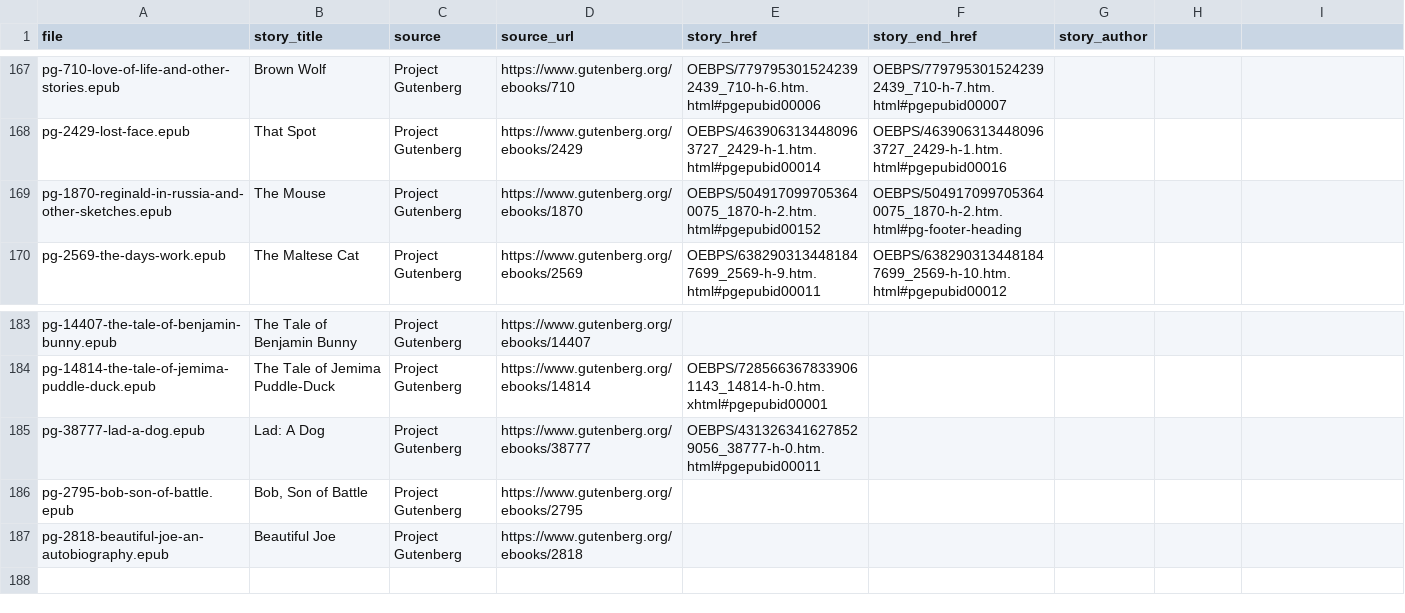
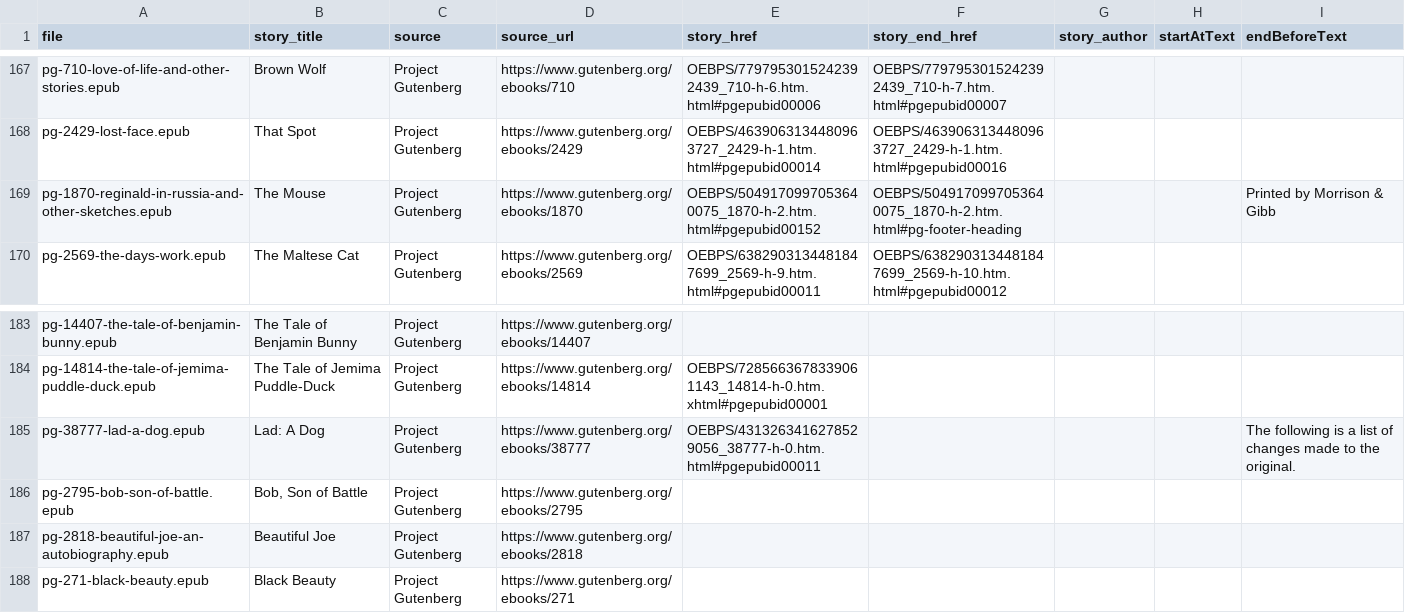
Before and after one commit to rajivsundar/dog-eared-tales, a CSV file: content/sources.csv, drawn as a sheet; only a part is shown, gaps mark what is left out; the diff names each change by its address in the sheet, - before the commit and + after, or states it on an @@ line.

```diff
--- a/content/sources.csv
+++ b/content/sources.csv
-H1: (empty)
+H1: startAtText
-I1: (empty)
+I1: endBeforeText
-I169 (endBeforeText): (empty)
+I169 (endBeforeText): Printed by Morrison & Gibb
-I185 (endBeforeText): (empty)
+I185 (endBeforeText): The following is a list of changes made to the original.
+row 188: pg-271-black-beauty.epub | Black Beauty | Project Gutenberg | https://www.gutenberg.org/ebooks/271
```
Also changed, not shown: 16 other files.
